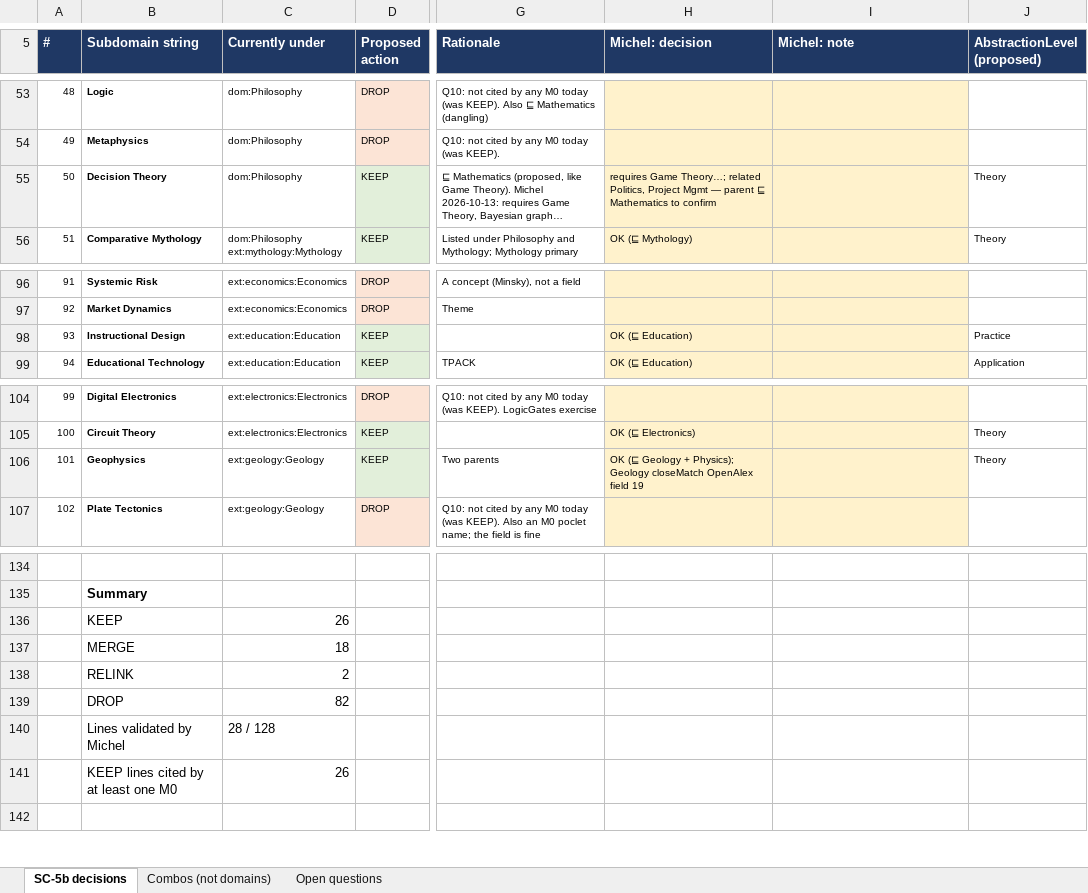
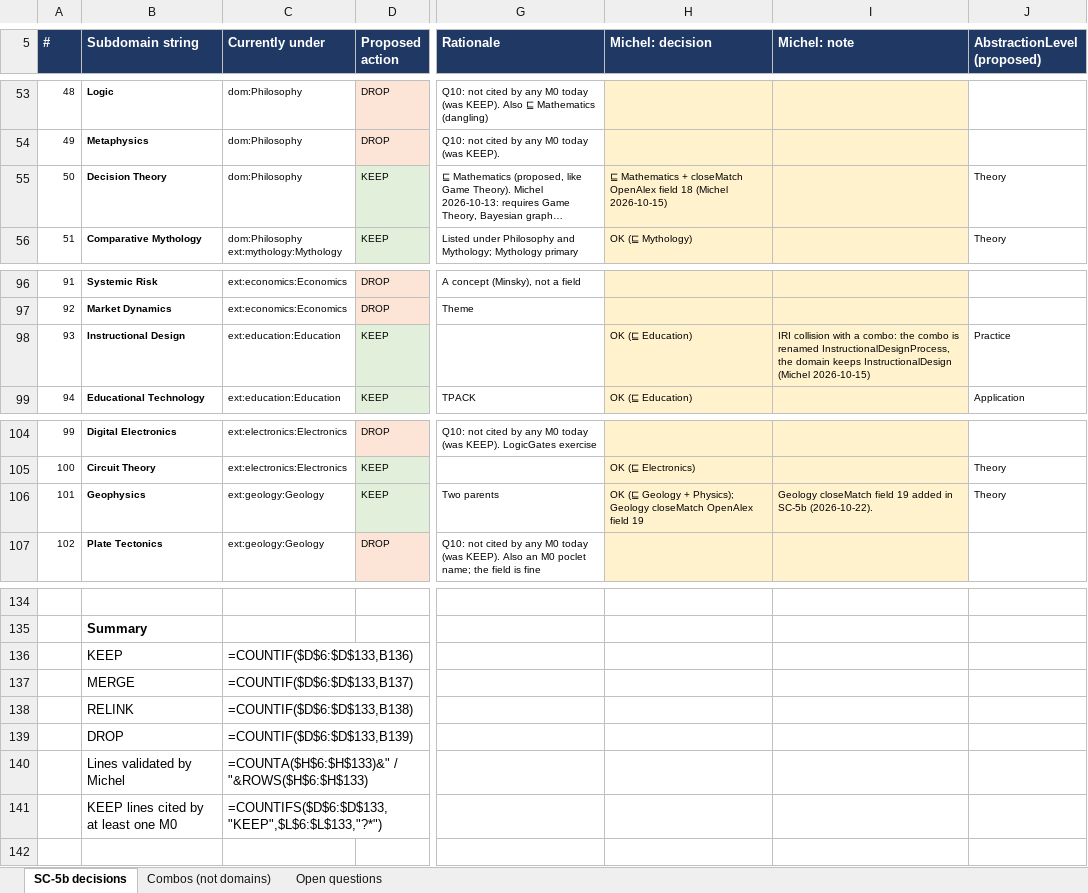
Before and after one commit to Echopraxium/tscg, an Excel workbook: ontology/docs/_01_Worksite/WS-5/SC-5b/SC-5b_Subdomains_Decision_Table.xlsx, sheet SC-5b decisions, drawn as a sheet; only a part is shown, gaps mark what is left out; long unchanged cells end in …; values as stored, in another font and other column widths than the file's, no borders; formulas without a stored value are shown as written; charts and pictures not drawn; the diff names each change by its address in the sheet, - before the commit and + after, or states it on an @@ line.

```diff
--- a/ontology/docs/_01_Worksite/WS-5/SC-5b/SC-5b_Subdomains_Decision_Table.xlsx (sheet SC-5b decisions)
+++ b/ontology/docs/_01_Worksite/WS-5/SC-5b/SC-5b_Subdomains_Decision_Table.xlsx (sheet SC-5b decisions)
-H55 (Michel: decision): requires Game Theory…; related Politics, Project Mgmt — parent ⊑ Mathematics to confirm
+H55 (Michel: decision): ⊑ Mathematics + closeMatch OpenAlex field 18 (Michel 2026-10-15)
-I98 (Michel: note): (empty)
+I98 (Michel: note): IRI collision with a combo: the combo is renamed InstructionalDesignProcess, the domain keeps InstructionalDesign (Michel 2026-10-15)
-I106 (Michel: note): (empty)
+I106 (Michel: note): Geology closeMatch field 19 added in SC-5b (2026-10-22).
-C136 (Currently under): 26
+C136 (Currently under): =COUNTIF($D$6:$D$133,B136)
-C137 (Currently under): 18
+C137 (Currently under): =COUNTIF($D$6:$D$133,B137)
-C138 (Currently under): 2
+C138 (Currently under): =COUNTIF($D$6:$D$133,B138)
-C139 (Currently under): 82
+C139 (Currently under): =COUNTIF($D$6:$D$133,B139)
-C140 (Currently under): 28 / 128
+C140 (Currently under): =COUNTA($H$6:$H$133)&" / "&ROWS($H$6:$H$133)
-C141 (Currently under): 26
+C141 (Currently under): =COUNTIFS($D$6:$D$133,"KEEP",$L$6:$L$133,"?*")
```
Also changed, not shown: charts or pictures, 19 other files.
